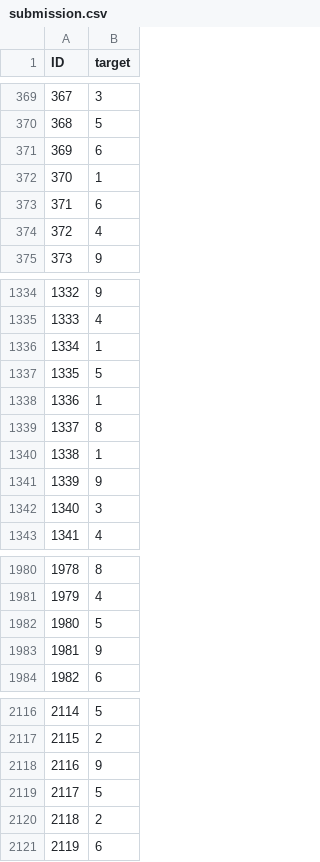
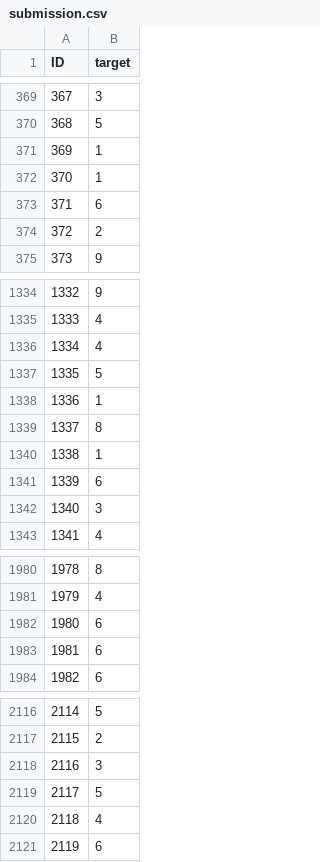
Before and after one commit to anastefan28/NeuralNetworks, a CSV file: Assignment3/submission.csv, drawn as a sheet; only a part is shown, gaps mark what is left out; the diff covers the shown part only.

Commit message:
Assignment 3

```diff
--- a/Assignment3/submission.csv
+++ b/Assignment3/submission.csv
@@ -370,6 +370,6 @@ ID,target
 368,5
-369,6
+369,1
 370,1
 371,6
-372,4
+372,2
 373,9
@@ -1335,3 +1335,3 @@ ID,target
 1333,4
-1334,1
+1334,4
 1335,5
@@ -1340,3 +1340,3 @@ ID,target
 1338,1
-1339,9
+1339,6
 1340,3
@@ -1981,4 +1981,4 @@ ID,target
 1979,4
-1980,5
-1981,9
+1980,6
+1981,6
 1982,6
@@ -2117,5 +2117,5 @@ ID,target
 2115,2
-2116,9
+2116,3
 2117,5
-2118,2
+2118,4
 2119,6
```
Also changed, not shown: 159 edited cells elsewhere in this file, 4 other files.
